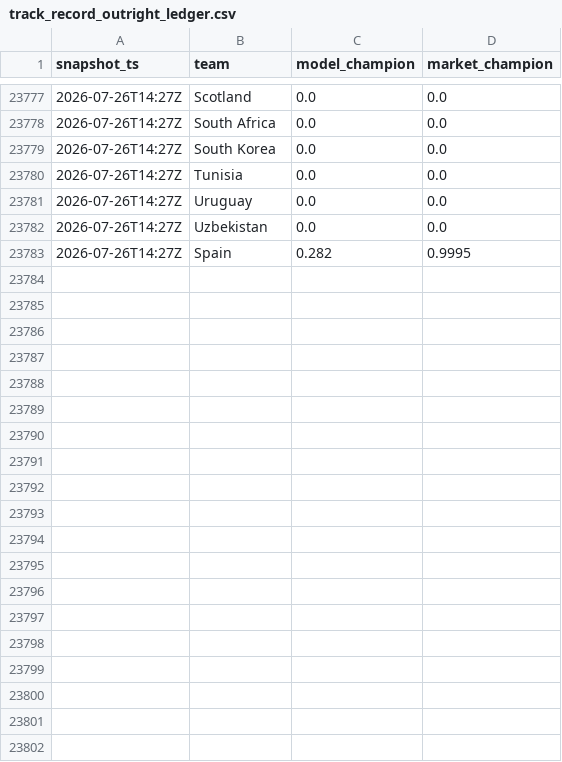
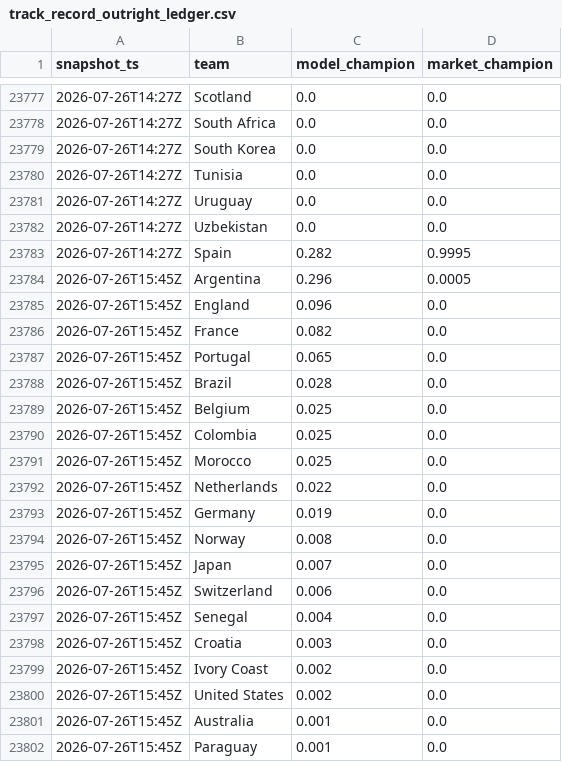
Before and after one commit to matteodethomasis-svg/wc2026-model, a CSV file: reports/track_record_outright_ledger.csv, drawn as a sheet; only a part is shown, gaps mark what is left out; the diff covers the shown part only; the diff names each change by its address in the sheet, - before the commit and + after, or states it on an @@ line.

```diff
--- a/reports/track_record_outright_ledger.csv
+++ b/reports/track_record_outright_ledger.csv
+row 23784: 2026-07-26T15:45Z | Argentina | 0.296 | 0.0005
+row 23785: 2026-07-26T15:45Z | England | 0.096 | 0.0
+row 23786: 2026-07-26T15:45Z | France | 0.082 | 0.0
+row 23787: 2026-07-26T15:45Z | Portugal | 0.065 | 0.0
+row 23788: 2026-07-26T15:45Z | Brazil | 0.028 | 0.0
+row 23789: 2026-07-26T15:45Z | Belgium | 0.025 | 0.0
+row 23790: 2026-07-26T15:45Z | Colombia | 0.025 | 0.0
+row 23791: 2026-07-26T15:45Z | Morocco | 0.025 | 0.0
+row 23792: 2026-07-26T15:45Z | Netherlands | 0.022 | 0.0
+row 23793: 2026-07-26T15:45Z | Germany | 0.019 | 0.0
+row 23794: 2026-07-26T15:45Z | Norway | 0.008 | 0.0
+row 23795: 2026-07-26T15:45Z | Japan | 0.007 | 0.0
+row 23796: 2026-07-26T15:45Z | Switzerland | 0.006 | 0.0
+row 23797: 2026-07-26T15:45Z | Senegal | 0.004 | 0.0
+row 23798: 2026-07-26T15:45Z | Croatia | 0.003 | 0.0
+row 23799: 2026-07-26T15:45Z | Ivory Coast | 0.002 | 0.0
+row 23800: 2026-07-26T15:45Z | United States | 0.002 | 0.0
+row 23801: 2026-07-26T15:45Z | Australia | 0.001 | 0.0
+row 23802: 2026-07-26T15:45Z | Paraguay | 0.001 | 0.0
```
Also changed, not shown: 28 added rows elsewhere in this file, 3 other files.
